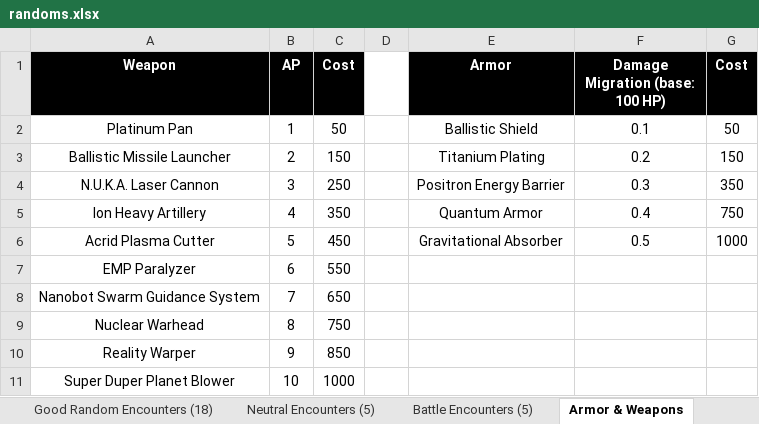
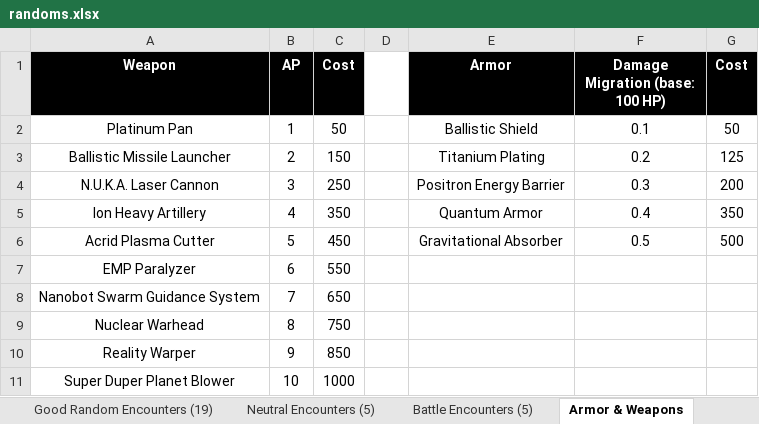
Before and after one commit to spintop-network/rumble-bot, an Excel workbook: data/randoms.xlsx, sheet Armor & Weapons, drawn as a sheet; values as stored, in another font and other column widths than the file's, no borders; charts and pictures not drawn; the diff names each change by its address in the sheet, - before the commit and + after, or states it on an @@ line.

Commit message:
feat: give players 20 gold when ep regen function runs && adjust armor costs

```diff
--- a/data/randoms.xlsx (sheet Armor & Weapons)
+++ b/data/randoms.xlsx (sheet Armor & Weapons)
-sheet tab: Good Random Encounters (18)
+sheet tab: Good Random Encounters (19)
-G3 (Cost): 150
+G3 (Cost): 125
-G4 (Cost): 350
+G4 (Cost): 200
-G5 (Cost): 750
+G5 (Cost): 350
-G6 (Cost): 1000
+G6 (Cost): 500
```
Also changed, not shown: sheet Good Random Encounters (19), sheet Armor Duel Texts (50), sheet Bad Random Encounters (27), 4 other files.
